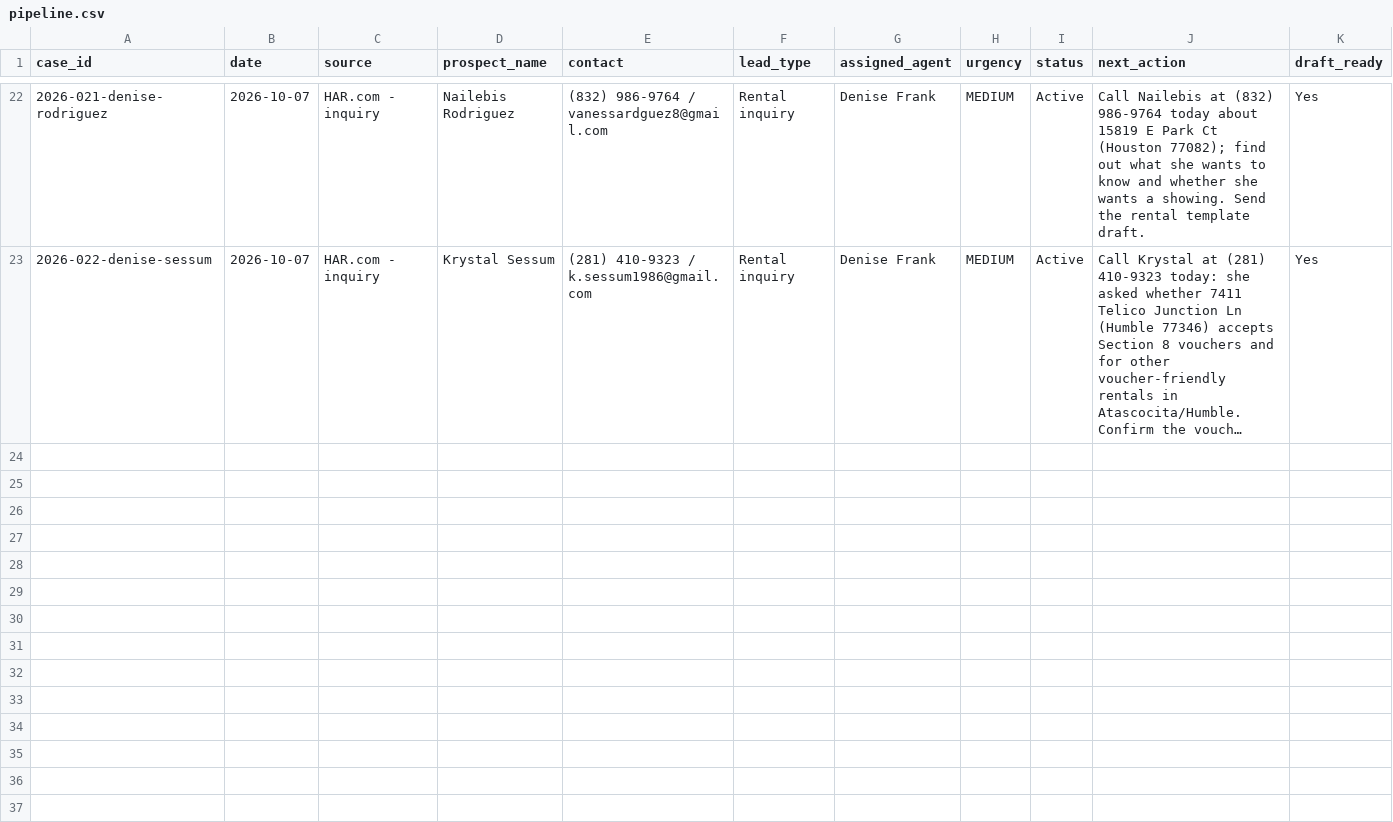
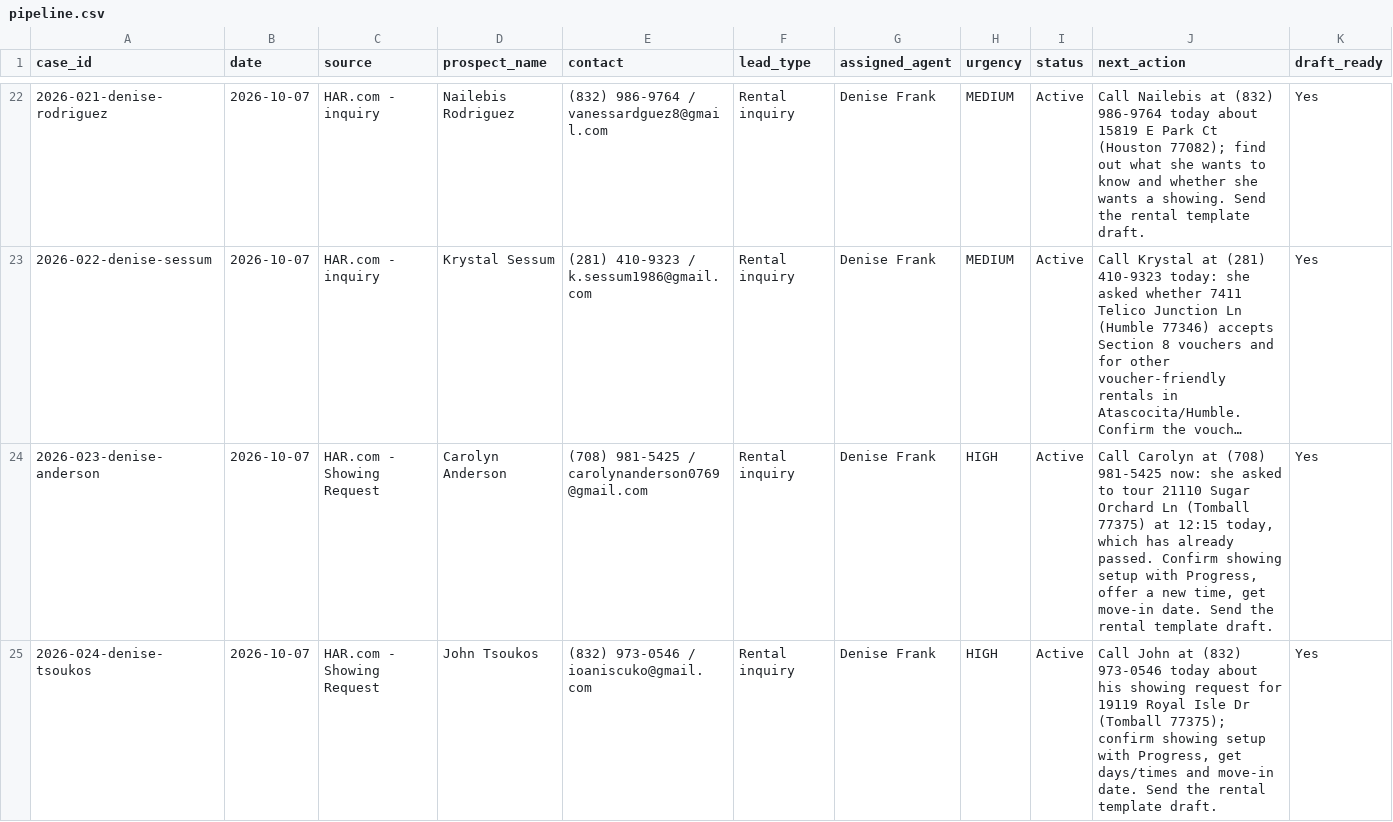
Before and after one commit to deniserenafrank-max/diana-calloway-real-estate-ai, a CSV file: _shared/pipeline.csv, drawn as a sheet; only a part is shown, gaps mark what is left out; long unchanged cells end in …; rows hold the shown columns only; the diff names each change by its address in the sheet, - before the commit and + after, or states it on an @@ line.

```diff
--- a/_shared/pipeline.csv
+++ b/_shared/pipeline.csv
+row 24: 2026-023-denise-anderson | 2026-10-07 | HAR.com - Showing Request | Carolyn Anderson | (708) 981-5425 / carolynanderson0769@gmail.com | Rental inquiry | Denise Frank | HIGH | Active | Call Carolyn at (708) 981-5425 now: she asked to tour 21110 Sugar Orchard Ln (Tomball 77375) at 12:15 today, which has already passed. Confirm showing setup with Progress, offer a new time, get move-in date. Send the rental template draft. | Yes
+row 25: 2026-024-denise-tsoukos | 2026-10-07 | HAR.com - Showing Request | John Tsoukos | (832) 973-0546 / ioaniscuko@gmail.com | Rental inquiry | Denise Frank | HIGH | Active | Call John at (832) 973-0546 today about his showing request for 19119 Royal Isle Dr (Tomball 77375); confirm showing setup with Progress, get days/times and move-in date. Send the rental template draft. | Yes
```
Also changed, not shown: 2 other files.
